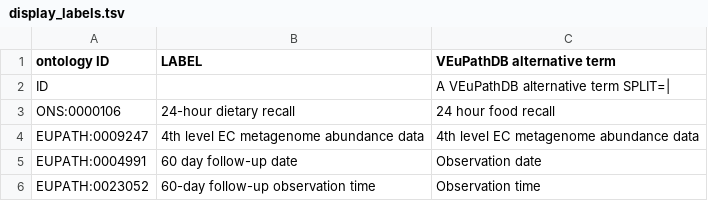
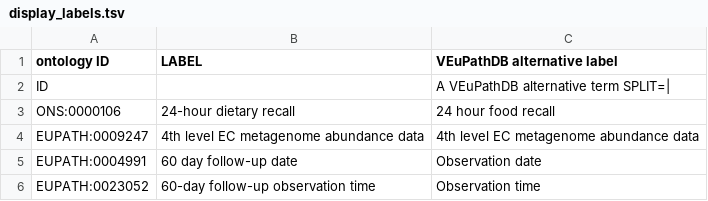
Before and after one commit to VEuPathDB-ontology/VEuPathDB-ontology, a TSV file: src/ontology/templates/display_labels.tsv, drawn as a sheet; only a part is shown.

Commit message:
Update display_labels.tsv

```diff
--- a/src/ontology/templates/display_labels.tsv
+++ b/src/ontology/templates/display_labels.tsv
@@ -1,2 +1,2 @@
-ontology ID	LABEL	VEuPathDB alternative term
+ontology ID	LABEL	VEuPathDB alternative label
 ID		A VEuPathDB alternative term SPLIT=|
```
